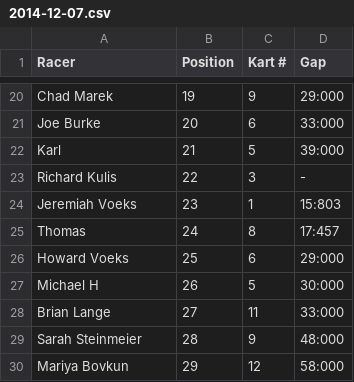
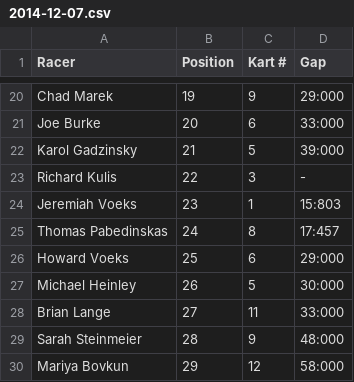
Before and after one commit to fedeoasi/karting-results-app, a CSV file: output/edition/2014-12-07.csv, drawn as a sheet; only a part is shown, gaps mark what is left out.

```diff
--- a/output/edition/2014-12-07.csv
+++ b/output/edition/2014-12-07.csv
@@ -21,8 +21,8 @@ Chad Marek,19,9,29:000
 Joe Burke,20,6,33:000
-Karl,21,5,39:000
+Karol Gadzinsky,21,5,39:000
 Richard Kulis,22,3,-
 Jeremiah Voeks,23,1,15:803
-Thomas,24,8,17:457
+Thomas Pabedinskas,24,8,17:457
 Howard Voeks,25,6,29:000
-Michael H,26,5,30:000
+Michael Heinley,26,5,30:000
 Brian Lange,27,11,33:000
```
Also changed, not shown: 1 other file.
